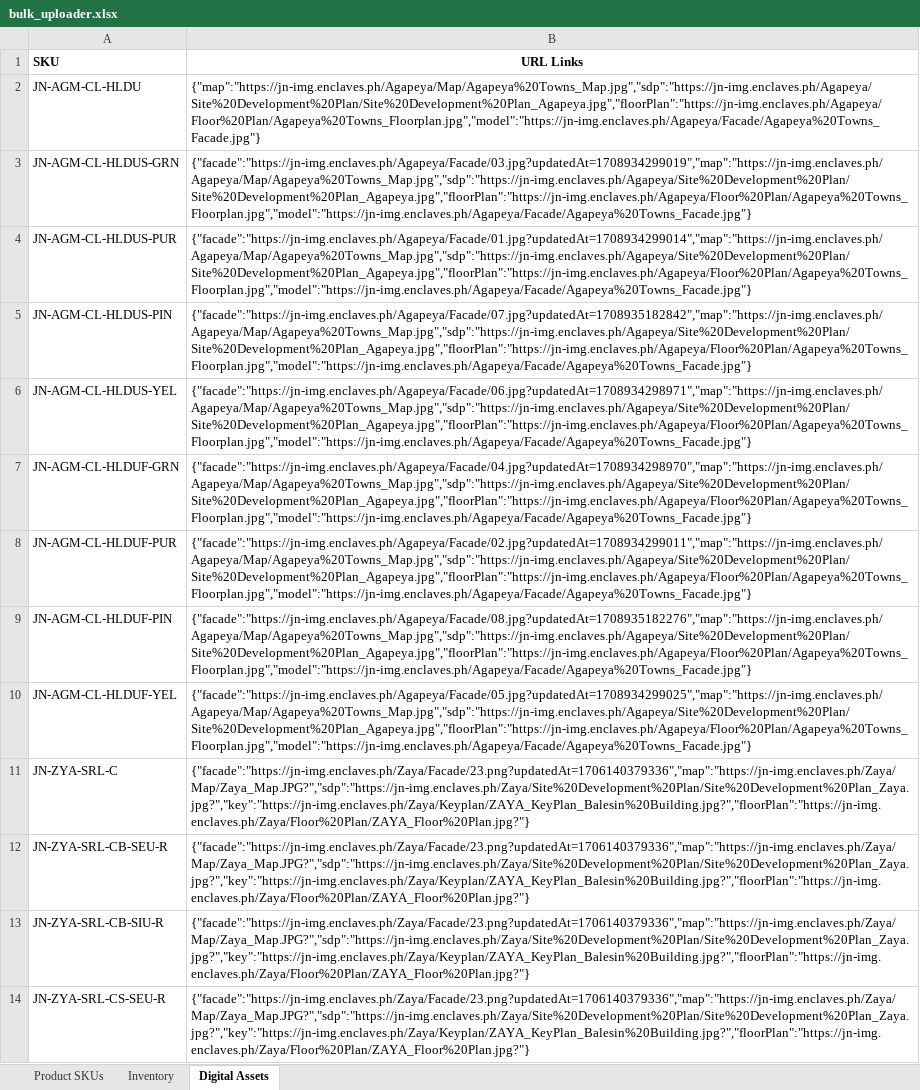
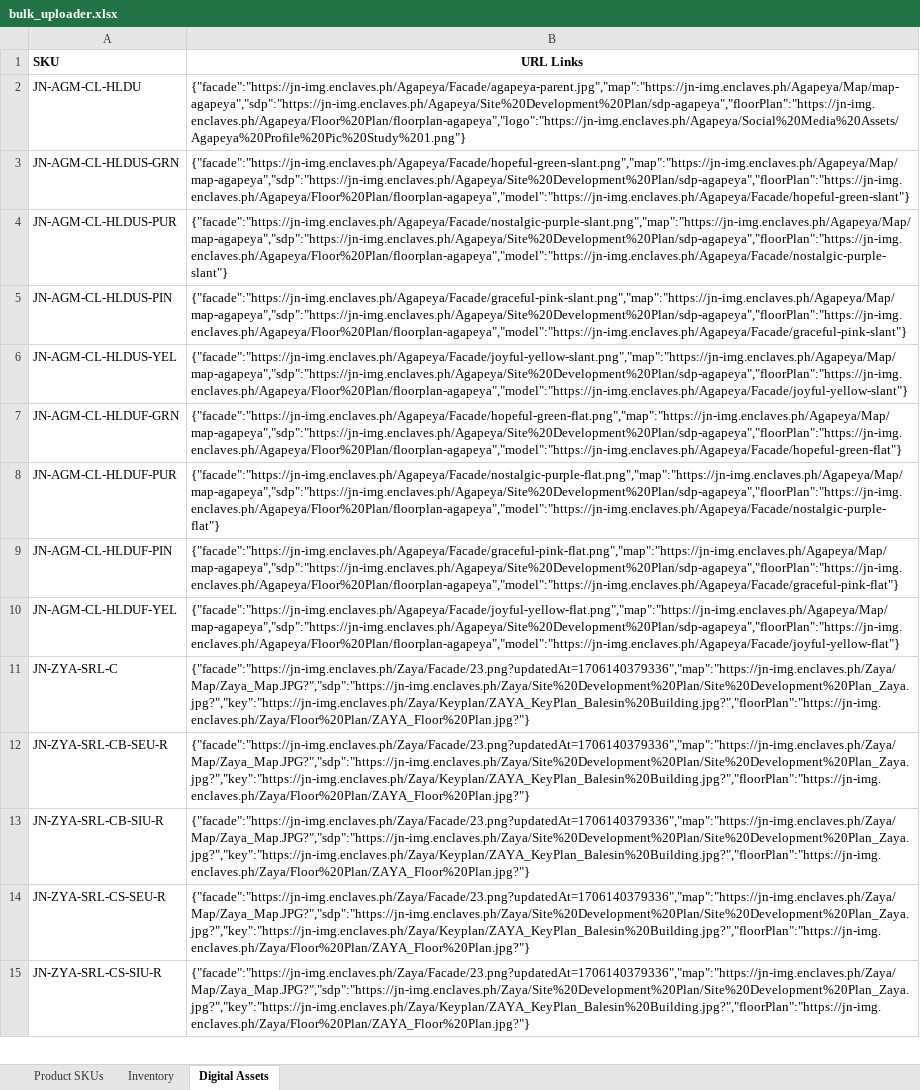
Before and after one commit to jn-devops/rli-booking, an Excel workbook: resources/documents/bulk_uploader.xlsx, sheet Digital Assets, drawn as a sheet; only a part is shown; the shorter side is filled out with more unchanged rows; values as stored, in another font and other column widths than the file's, no borders; the diff names each change by its address in the sheet, - before the commit and + after, or states it on an @@ line.

```diff
--- a/resources/documents/bulk_uploader.xlsx (sheet Digital Assets)
+++ b/resources/documents/bulk_uploader.xlsx (sheet Digital Assets)
-B2 (URL Links): {"map":"https://jn-img.enclaves.ph/Agapeya/Map/Agapeya%20Towns_Map.jpg","sdp":"https://jn-img.enclaves.ph/Agapeya/Site%20Development%20Plan/Site%20Development%20Plan_Agapeya.jpg","floorPlan":"https://jn-img.enclaves.ph/Agapeya/Floor%20Plan/Agapeya%20Towns_Floorplan.jpg","model":"https://jn-img.enclaves.ph/Agapeya/Facade/Agapeya%20Towns_Facade.jpg"}
+B2 (URL Links): {"facade":"https://jn-img.enclaves.ph/Agapeya/Facade/agapeya-parent.jpg","map":"https://jn-img.enclaves.ph/Agapeya/Map/map-agapeya","sdp":"https://jn-img.enclaves.ph/Agapeya/Site%20Development%20Plan/sdp-agapeya","floorPlan":"https://jn-img.enclaves.ph/Agapeya/Floor%20Plan/floorplan-agapeya","logo":"https://jn-img.enclaves.ph/Agapeya/Social%20Media%20Assets/Agapeya%20Profile%20Pic%20Study%201.png"}
-B3 (URL Links): {"facade":"https://jn-img.enclaves.ph/Agapeya/Facade/03.jpg?updatedAt=1708934299019","map":"https://jn-img.enclaves.ph/Agapeya/Map/Agapeya%20Towns_Map.jpg","sdp":"https://jn-img.enclaves.ph/Agapeya/Site%20Development%20Plan/Site%20Development%20Plan_Agapeya.jpg","floorPlan":"https://jn-img.enclaves.ph/Agapeya/Floor%20Plan/Agapeya%20Towns_Floorplan.jpg","model":"https://jn-img.enclaves.ph/Agapeya/Facade/Agapeya%20Towns_Facade.jpg"}
+B3 (URL Links): {"facade":"https://jn-img.enclaves.ph/Agapeya/Facade/hopeful-green-slant.png","map":"https://jn-img.enclaves.ph/Agapeya/Map/map-agapeya","sdp":"https://jn-img.enclaves.ph/Agapeya/Site%20Development%20Plan/sdp-agapeya","floorPlan":"https://jn-img.enclaves.ph/Agapeya/Floor%20Plan/floorplan-agapeya","model":"https://jn-img.enclaves.ph/Agapeya/Facade/hopeful-green-slant"}
-B4 (URL Links): {"facade":"https://jn-img.enclaves.ph/Agapeya/Facade/01.jpg?updatedAt=1708934299014","map":"https://jn-img.enclaves.ph/Agapeya/Map/Agapeya%20Towns_Map.jpg","sdp":"https://jn-img.enclaves.ph/Agapeya/Site%20Development%20Plan/Site%20Development%20Plan_Agapeya.jpg","floorPlan":"https://jn-img.enclaves.ph/Agapeya/Floor%20Plan/Agapeya%20Towns_Floorplan.jpg","model":"https://jn-img.enclaves.ph/Agapeya/Facade/Agapeya%20Towns_Facade.jpg"}
+B4 (URL Links): {"facade":"https://jn-img.enclaves.ph/Agapeya/Facade/nostalgic-purple-slant.png","map":"https://jn-img.enclaves.ph/Agapeya/Map/map-agapeya","sdp":"https://jn-img.enclaves.ph/Agapeya/Site%20Development%20Plan/sdp-agapeya","floorPlan":"https://jn-img.enclaves.ph/Agapeya/Floor%20Plan/floorplan-agapeya","model":"https://jn-img.enclaves.ph/Agapeya/Facade/nostalgic-purple-slant"}
-B5 (URL Links): {"facade":"https://jn-img.enclaves.ph/Agapeya/Facade/07.jpg?updatedAt=1708935182842","map":"https://jn-img.enclaves.ph/Agapeya/Map/Agapeya%20Towns_Map.jpg","sdp":"https://jn-img.enclaves.ph/Agapeya/Site%20Development%20Plan/Site%20Development%20Plan_Agapeya.jpg","floorPlan":"https://jn-img.enclaves.ph/Agapeya/Floor%20Plan/Agapeya%20Towns_Floorplan.jpg","model":"https://jn-img.enclaves.ph/Agapeya/Facade/Agapeya%20Towns_Facade.jpg"}
+B5 (URL Links): {"facade":"https://jn-img.enclaves.ph/Agapeya/Facade/graceful-pink-slant.png","map":"https://jn-img.enclaves.ph/Agapeya/Map/map-agapeya","sdp":"https://jn-img.enclaves.ph/Agapeya/Site%20Development%20Plan/sdp-agapeya","floorPlan":"https://jn-img.enclaves.ph/Agapeya/Floor%20Plan/floorplan-agapeya","model":"https://jn-img.enclaves.ph/Agapeya/Facade/graceful-pink-slant"}
-B6 (URL Links): {"facade":"https://jn-img.enclaves.ph/Agapeya/Facade/06.jpg?updatedAt=1708934298971","map":"https://jn-img.enclaves.ph/Agapeya/Map/Agapeya%20Towns_Map.jpg","sdp":"https://jn-img.enclaves.ph/Agapeya/Site%20Development%20Plan/Site%20Development%20Plan_Agapeya.jpg","floorPlan":"https://jn-img.enclaves.ph/Agapeya/Floor%20Plan/Agapeya%20Towns_Floorplan.jpg","model":"https://jn-img.enclaves.ph/Agapeya/Facade/Agapeya%20Towns_Facade.jpg"}
+B6 (URL Links): {"facade":"https://jn-img.enclaves.ph/Agapeya/Facade/joyful-yellow-slant.png","map":"https://jn-img.enclaves.ph/Agapeya/Map/map-agapeya","sdp":"https://jn-img.enclaves.ph/Agapeya/Site%20Development%20Plan/sdp-agapeya","floorPlan":"https://jn-img.enclaves.ph/Agapeya/Floor%20Plan/floorplan-agapeya","model":"https://jn-img.enclaves.ph/Agapeya/Facade/joyful-yellow-slant"}
-B7 (URL Links): {"facade":"https://jn-img.enclaves.ph/Agapeya/Facade/04.jpg?updatedAt=1708934298970","map":"https://jn-img.enclaves.ph/Agapeya/Map/Agapeya%20Towns_Map.jpg","sdp":"https://jn-img.enclaves.ph/Agapeya/Site%20Development%20Plan/Site%20Development%20Plan_Agapeya.jpg","floorPlan":"https://jn-img.enclaves.ph/Agapeya/Floor%20Plan/Agapeya%20Towns_Floorplan.jpg","model":"https://jn-img.enclaves.ph/Agapeya/Facade/Agapeya%20Towns_Facade.jpg"}
+B7 (URL Links): {"facade":"https://jn-img.enclaves.ph/Agapeya/Facade/hopeful-green-flat.png","map":"https://jn-img.enclaves.ph/Agapeya/Map/map-agapeya","sdp":"https://jn-img.enclaves.ph/Agapeya/Site%20Development%20Plan/sdp-agapeya","floorPlan":"https://jn-img.enclaves.ph/Agapeya/Floor%20Plan/floorplan-agapeya","model":"https://jn-img.enclaves.ph/Agapeya/Facade/hopeful-green-flat"}
-B8 (URL Links): {"facade":"https://jn-img.enclaves.ph/Agapeya/Facade/02.jpg?updatedAt=1708934299011","map":"https://jn-img.enclaves.ph/Agapeya/Map/Agapeya%20Towns_Map.jpg","sdp":"https://jn-img.enclaves.ph/Agapeya/Site%20Development%20Plan/Site%20Development%20Plan_Agapeya.jpg","floorPlan":"https://jn-img.enclaves.ph/Agapeya/Floor%20Plan/Agapeya%20Towns_Floorplan.jpg","model":"https://jn-img.enclaves.ph/Agapeya/Facade/Agapeya%20Towns_Facade.jpg"}
+B8 (URL Links): {"facade":"https://jn-img.enclaves.ph/Agapeya/Facade/nostalgic-purple-flat.png","map":"https://jn-img.enclaves.ph/Agapeya/Map/map-agapeya","sdp":"https://jn-img.enclaves.ph/Agapeya/Site%20Development%20Plan/sdp-agapeya","floorPlan":"https://jn-img.enclaves.ph/Agapeya/Floor%20Plan/floorplan-agapeya","model":"https://jn-img.enclaves.ph/Agapeya/Facade/nostalgic-purple-flat"}
-B9 (URL Links): {"facade":"https://jn-img.enclaves.ph/Agapeya/Facade/08.jpg?updatedAt=1708935182276","map":"https://jn-img.enclaves.ph/Agapeya/Map/Agapeya%20Towns_Map.jpg","sdp":"https://jn-img.enclaves.ph/Agapeya/Site%20Development%20Plan/Site%20Development%20Plan_Agapeya.jpg","floorPlan":"https://jn-img.enclaves.ph/Agapeya/Floor%20Plan/Agapeya%20Towns_Floorplan.jpg","model":"https://jn-img.enclaves.ph/Agapeya/Facade/Agapeya%20Towns_Facade.jpg"}
+B9 (URL Links): {"facade":"https://jn-img.enclaves.ph/Agapeya/Facade/graceful-pink-flat.png","map":"https://jn-img.enclaves.ph/Agapeya/Map/map-agapeya","sdp":"https://jn-img.enclaves.ph/Agapeya/Site%20Development%20Plan/sdp-agapeya","floorPlan":"https://jn-img.enclaves.ph/Agapeya/Floor%20Plan/floorplan-agapeya","model":"https://jn-img.enclaves.ph/Agapeya/Facade/graceful-pink-flat"}
-B10 (URL Links): {"facade":"https://jn-img.enclaves.ph/Agapeya/Facade/05.jpg?updatedAt=1708934299025","map":"https://jn-img.enclaves.ph/Agapeya/Map/Agapeya%20Towns_Map.jpg","sdp":"https://jn-img.enclaves.ph/Agapeya/Site%20Development%20Plan/Site%20Development%20Plan_Agapeya.jpg","floorPlan":"https://jn-img.enclaves.ph/Agapeya/Floor%20Plan/Agapeya%20Towns_Floorplan.jpg","model":"https://jn-img.enclaves.ph/Agapeya/Facade/Agapeya%20Towns_Facade.jpg"}
+B10 (URL Links): {"facade":"https://jn-img.enclaves.ph/Agapeya/Facade/joyful-yellow-flat.png","map":"https://jn-img.enclaves.ph/Agapeya/Map/map-agapeya","sdp":"https://jn-img.enclaves.ph/Agapeya/Site%20Development%20Plan/sdp-agapeya","floorPlan":"https://jn-img.enclaves.ph/Agapeya/Floor%20Plan/floorplan-agapeya","model":"https://jn-img.enclaves.ph/Agapeya/Facade/joyful-yellow-flat"}
```
Also changed, not shown: sheet Product SKUs, sheet Inventory.
